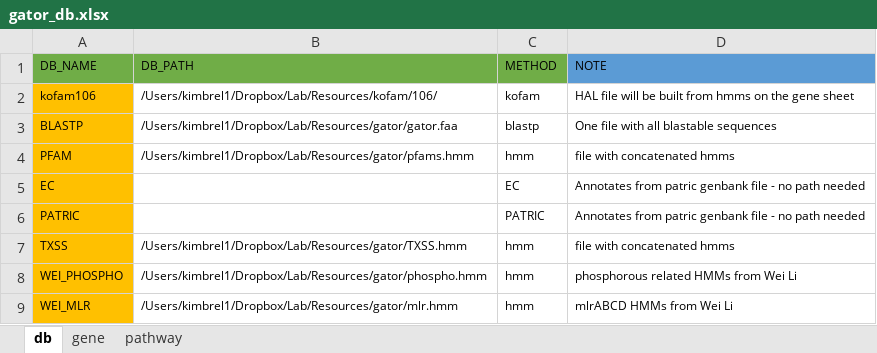
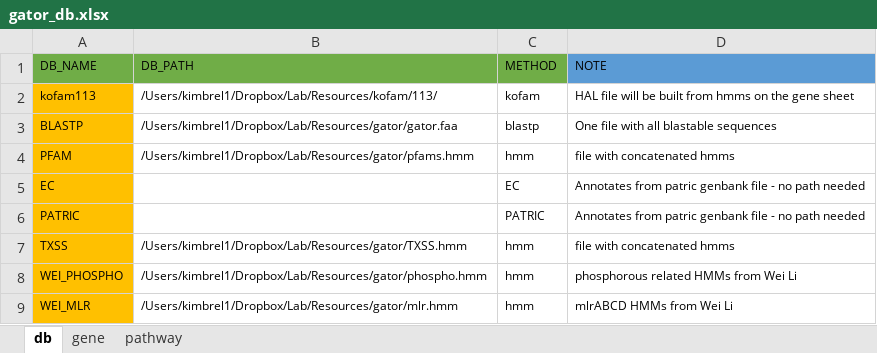
Before and after one commit to jeffkimbrel/gator, an Excel workbook: gator_db.xlsx, sheet db, drawn as a sheet; values as stored, in another font and other column widths than the file's, no borders; the diff names each change by its address in the sheet, - before the commit and + after, or states it on an @@ line.

```diff
--- a/gator_db.xlsx (sheet db)
+++ b/gator_db.xlsx (sheet db)
-A2 (DB_NAME): kofam106
+A2 (DB_NAME): kofam113
-B2 (DB_PATH): /Users/kimbrel1/Dropbox/Lab/Resources/kofam/106/
+B2 (DB_PATH): /Users/kimbrel1/Dropbox/Lab/Resources/kofam/113/
```
Also changed, not shown: sheet gene, sheet pathway.
